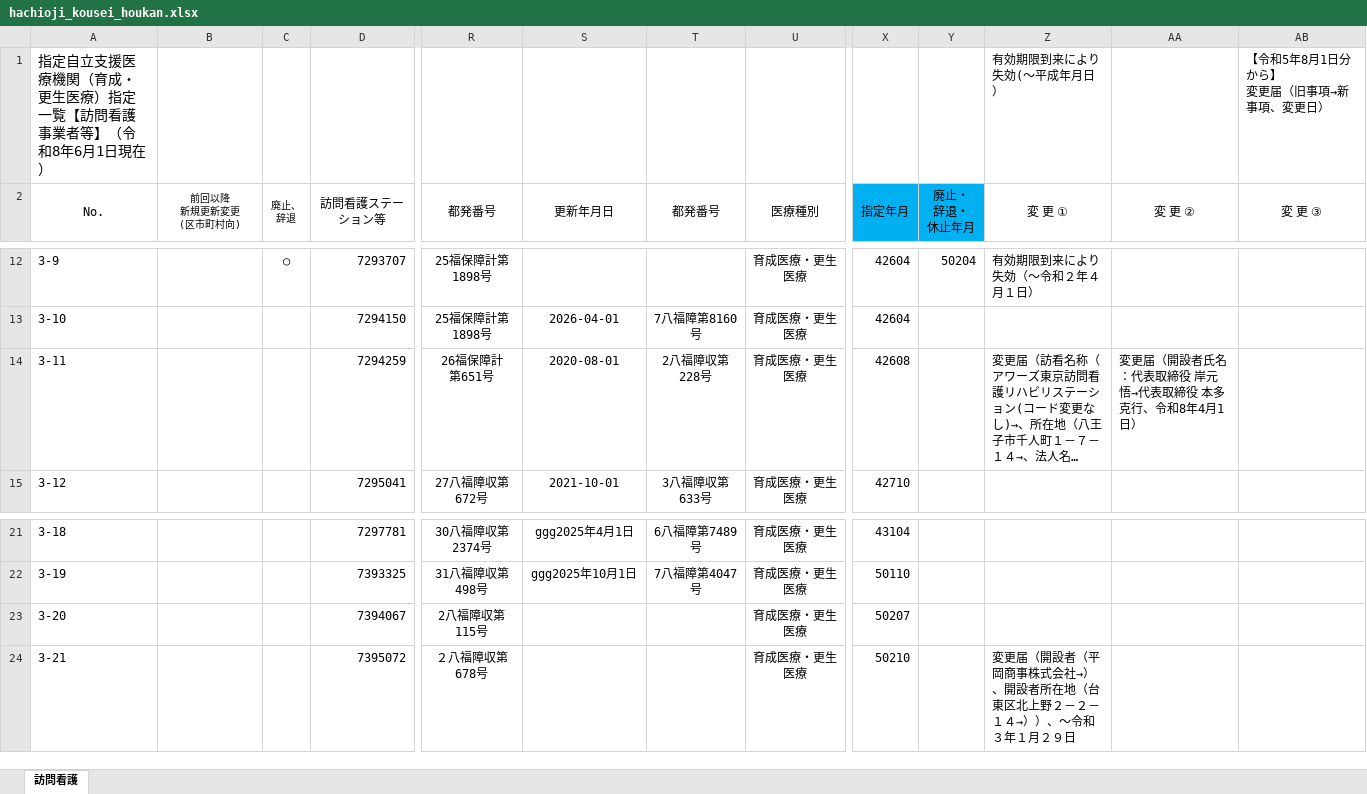
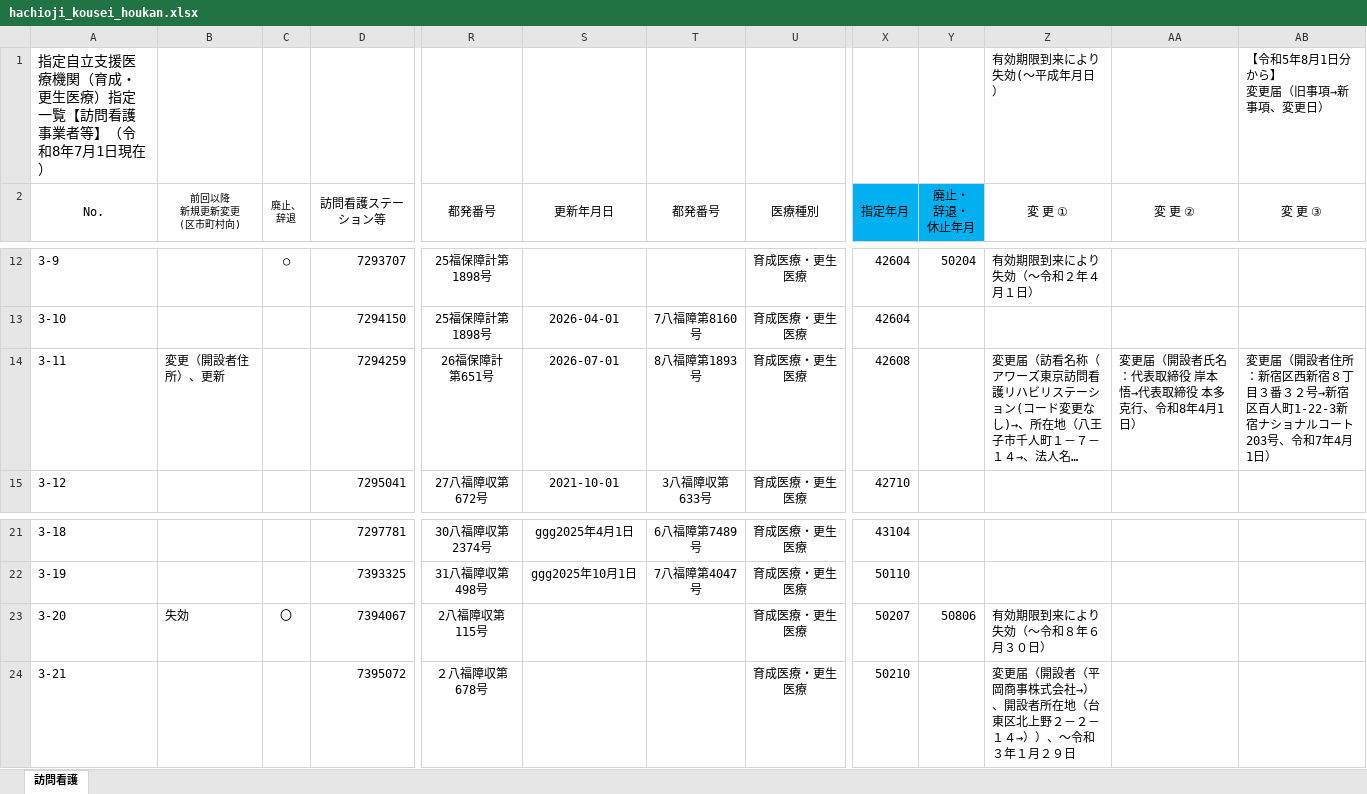
Before and after one commit to hokubusukoyakahh-cyber/facility-search, an Excel workbook: data/hachioji_kousei_houkan.xlsx, sheet 訪問看護, drawn as a sheet; only a part is shown, gaps mark what is left out; long unchanged cells end in …; values as stored, in another font and other column widths than the file's, no borders; the diff names each change by its address in the sheet, - before the commit and + after, or states it on an @@ line.

```diff
--- a/data/hachioji_kousei_houkan.xlsx (sheet 訪問看護)
+++ b/data/hachioji_kousei_houkan.xlsx (sheet 訪問看護)
-A1 (No.): 指定自立支援医療機関（育成・更生医療）指定一覧【訪問看護事業者等】（令和8年6月1日現在）
+A1 (No.): 指定自立支援医療機関（育成・更生医療）指定一覧【訪問看護事業者等】（令和8年7月1日現在）
-B14 (前回以降 新規更新変更 (区市町村向)): (empty)
+B14 (前回以降 新規更新変更 (区市町村向)): 変更（開設者住所）、更新
-S14 (更新年月日): 2020-08-01
+S14 (更新年月日): 2026-07-01
-T14 (都発番号): 2八福障収第228号
+T14 (都発番号): 8八福障第1893号
-AA14 (変 更 ②): 変更届（開設者氏名：代表取締役 岸元悟→代表取締役 本多 克行、令和8年4月1日）
+AA14 (変 更 ②): 変更届（開設者氏名：代表取締役 岸本悟→代表取締役 本多 克行、令和8年4月1日）
-AB14 (変 更 ③): (empty)
+AB14 (変 更 ③): 変更届（開設者住所：新宿区西新宿８丁目３番３２号→新宿区百人町1-22-3新宿ナショナルコート203号、令和7年4月1日）
-B23 (前回以降 新規更新変更 (区市町村向)): (empty)
+B23 (前回以降 新規更新変更 (区市町村向)): 失効
-C23 (廃止、 辞退): (empty)
+C23 (廃止、 辞退): 〇
-Y23 (廃止・ 辞退・ 休止年月): (empty)
+Y23 (廃止・ 辞退・ 休止年月): 50806
-Z23 (変 更 ①): (empty)
+Z23 (変 更 ①): 有効期限到来により失効（～令和８年６月３０日）
```
Also changed, not shown: data/hachioji_kousei_iryo.xlsx, data/hachioji_kousei_yakkyoku.xlsx, 1 other file.
